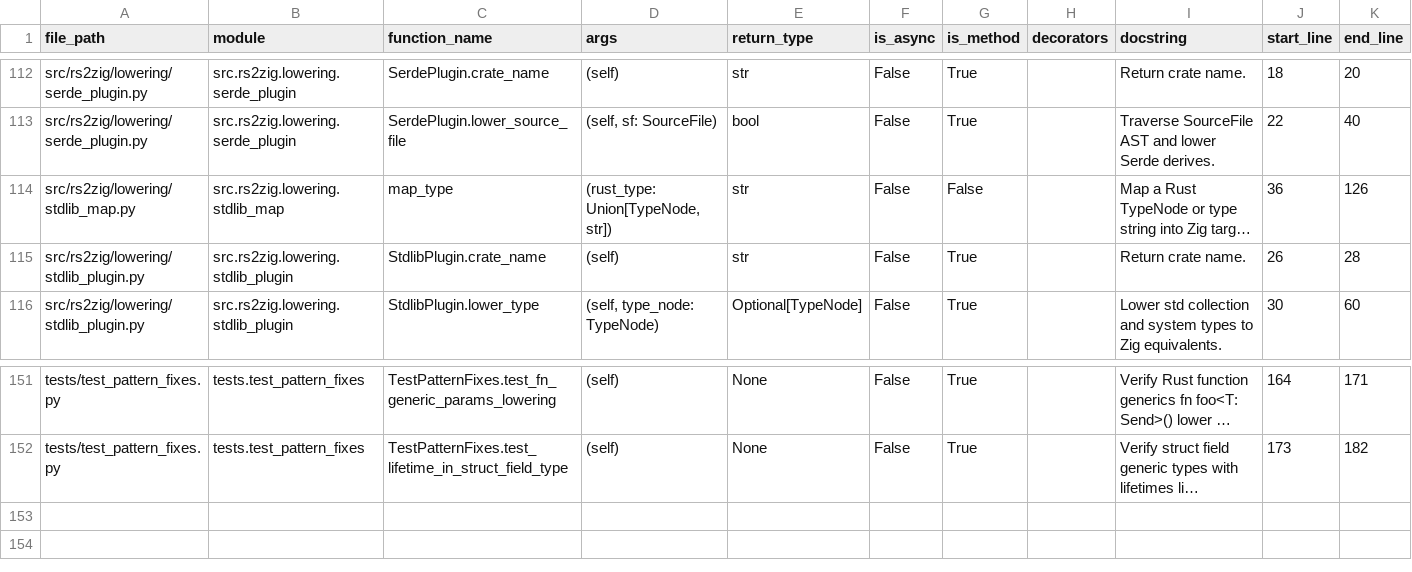
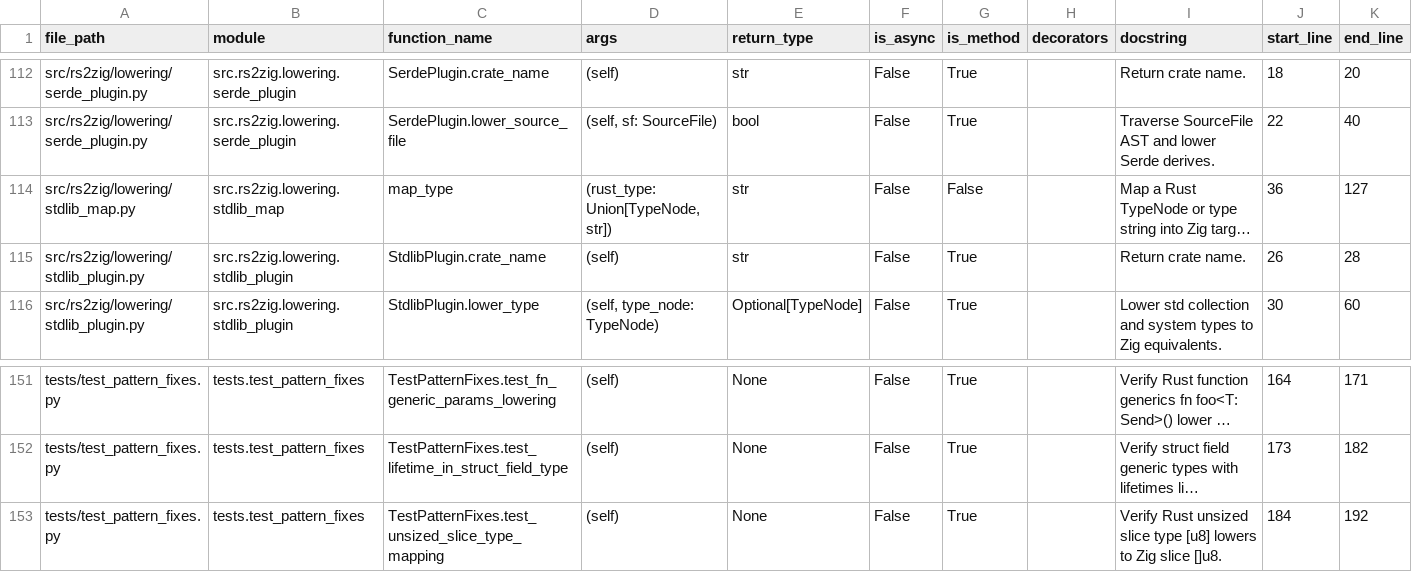
Before and after one commit to DaikyXendo/rs2zig, a CSV file: data/rs2zig/function.csv, drawn as a sheet; only a part is shown, gaps mark what is left out; long unchanged cells end in …; the diff names each change by its address in the sheet, - before the commit and + after, or states it on an @@ line.

Commit message:
Unsized Slice Type Mapping

```diff
--- a/data/rs2zig/function.csv
+++ b/data/rs2zig/function.csv
-K114 (end_line): 126
+K114 (end_line): 127
+row 153: tests/test_pattern_fixes.py | tests.test_pattern_fixes | TestPatternFixes.test_unsized_slice_type_mapping | (self) | None | False | True |  | Verify Rust unsized slice type [u8] lowers to Zig slice []u8. | 184 | 192
```
Also changed, not shown: data/rs2zig/class.csv, data/rs2zig/file.csv, 2 other files.
